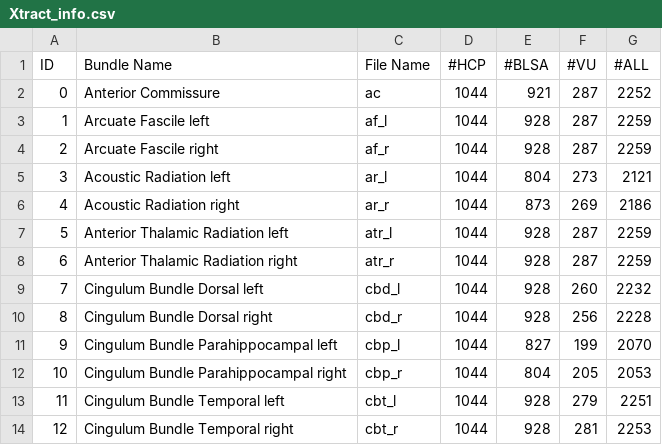
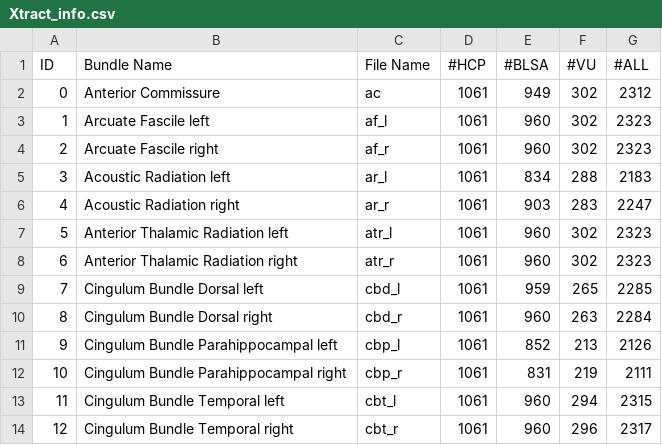
Before and after one commit to MASILab/Pandora-WhiteMatterAtlas, a CSV file: Xtract/Xtract_info.csv, drawn as a sheet; only a part is shown; the diff covers the shown part only.

```diff
--- a/Xtract/Xtract_info.csv
+++ b/Xtract/Xtract_info.csv
@@ -1,14 +1,14 @@
 ID,Bundle Name,File Name,#HCP,#BLSA,#VU,#ALL
-0,Anterior Commissure,ac,1044,921,287,2252
-1,Arcuate Fascile left,af_l,1044,928,287,2259
-2,Arcuate Fascile right,af_r,1044,928,287,2259
-3,Acoustic Radiation left,ar_l,1044,804,273,2121
-4,Acoustic Radiation right,ar_r,1044,873,269,2186
-5,Anterior Thalamic Radiation left,atr_l,1044,928,287,2259
-6,Anterior Thalamic Radiation right,atr_r,1044,928,287,2259
-7,Cingulum Bundle Dorsal left,cbd_l,1044,928,260,2232
-8,Cingulum Bundle Dorsal right,cbd_r,1044,928,256,2228
-9,Cingulum Bundle Parahippocampal left,cbp_l,1044,827,199,2070
-10,Cingulum Bundle Parahippocampal right,cbp_r,1044,804,205,2053
-11,Cingulum Bundle Temporal left,cbt_l,1044,928,279,2251
-12,Cingulum Bundle Temporal right,cbt_r,1044,928,281,2253
+0,Anterior Commissure,ac,1061,949,302,2312
+1,Arcuate Fascile left,af_l,1061,960,302,2323
+2,Arcuate Fascile right,af_r,1061,960,302,2323
+3,Acoustic Radiation left,ar_l,1061,834,288,2183
+4,Acoustic Radiation right,ar_r,1061,903,283,2247
+5,Anterior Thalamic Radiation left,atr_l,1061,960,302,2323
+6,Anterior Thalamic Radiation right,atr_r,1061,960,302,2323
+7,Cingulum Bundle Dorsal left,cbd_l,1061,959,265,2285
+8,Cingulum Bundle Dorsal right,cbd_r,1061,960,263,2284
+9,Cingulum Bundle Parahippocampal left,cbp_l,1061,852,213,2126
+10,Cingulum Bundle Parahippocampal right,cbp_r,1061,831,219,2111
+11,Cingulum Bundle Temporal left,cbt_l,1061,960,294,2315
+12,Cingulum Bundle Temporal right,cbt_r,1061,960,296,2317
```
Also changed, not shown: 121 edited cells elsewhere in this file, AFQ/AFQ_info.csv, AFQclipped/AFQclipped_info.csv, 22 other files.
